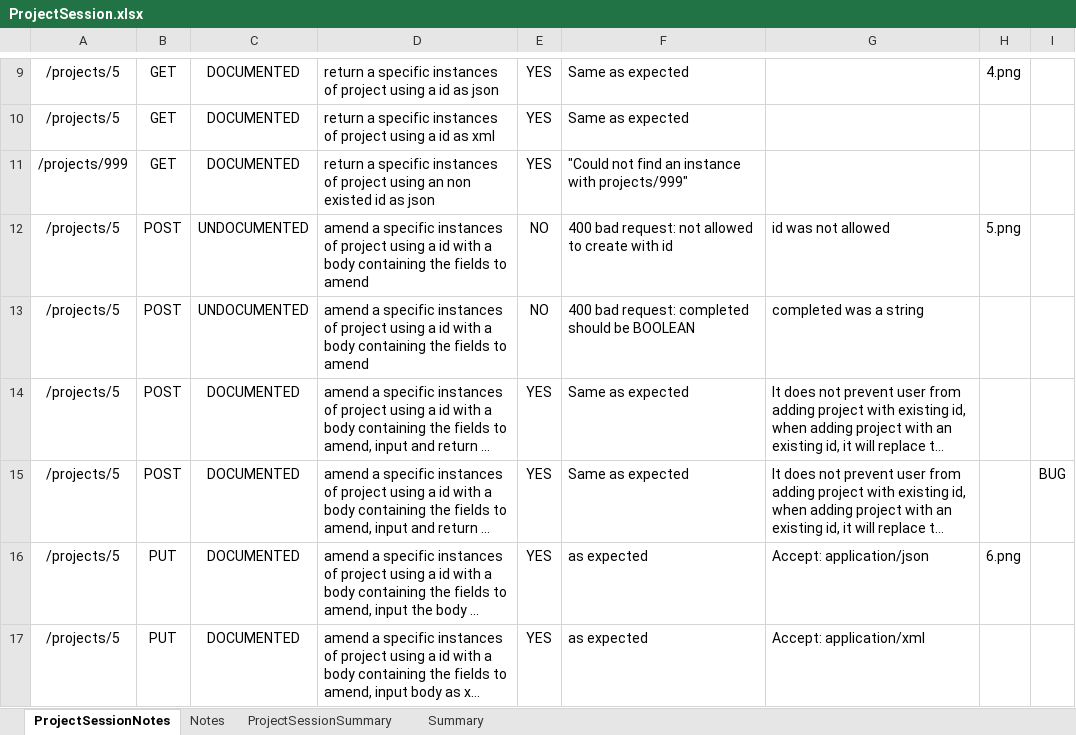
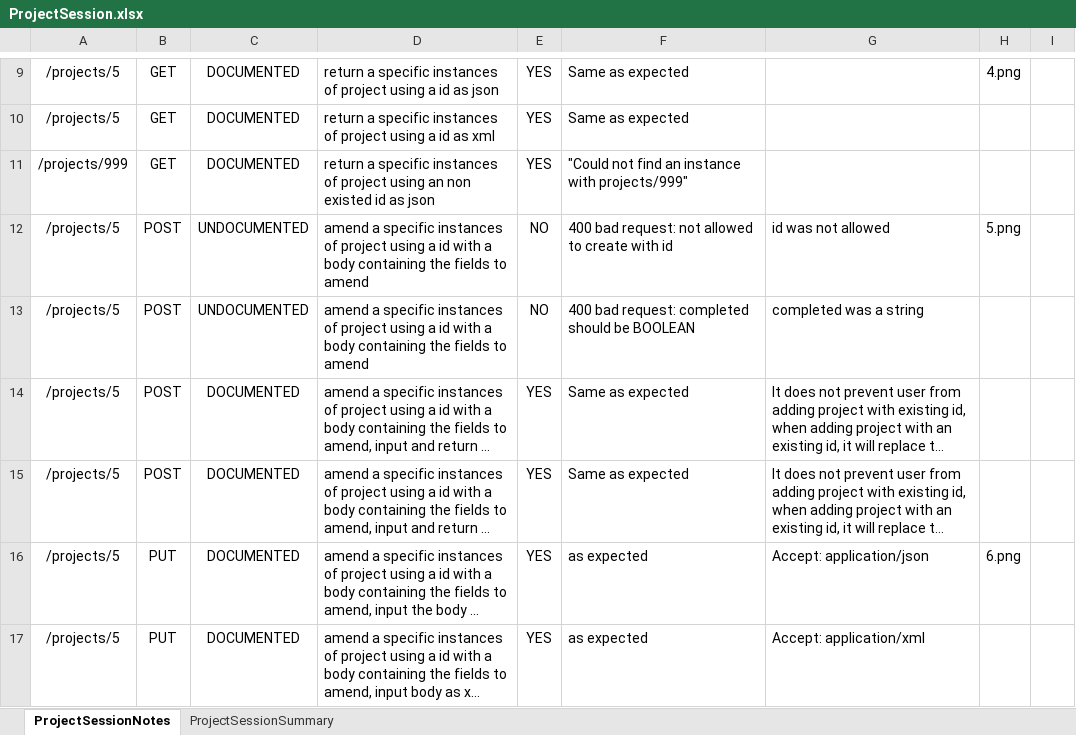
Before and after one commit to MarcVida/ecse429-project, an Excel workbook: ExploratorySessionNotes/ProjectSessionFiles/ProjectSession.xlsx, sheet ProjectSessionNotes, drawn as a sheet; only a part is shown, gaps mark what is left out; long unchanged cells end in …; values as stored, in another font and other column widths than the file's, no borders; conditional formats not drawn; the diff names each change by its address in the sheet, - before the commit and + after, or states it on an @@ line.

Commit message:
Update ProjectSession.xlsx

```diff
--- a/ExploratorySessionNotes/ProjectSessionFiles/ProjectSession.xlsx (sheet ProjectSessionNotes)
+++ b/ExploratorySessionNotes/ProjectSessionFiles/ProjectSession.xlsx (sheet ProjectSessionNotes)
-sheet tab: Notes
-sheet tab: Summary
-I15: BUG
+I15: (empty)
```
